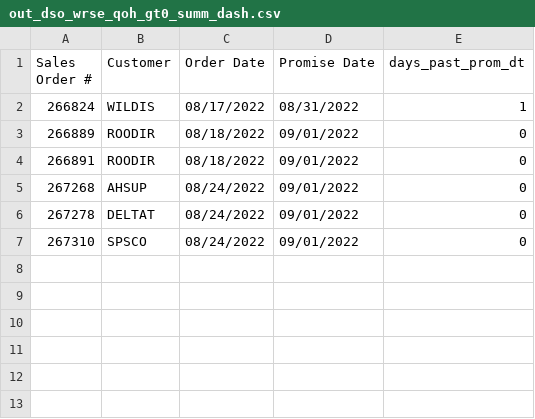
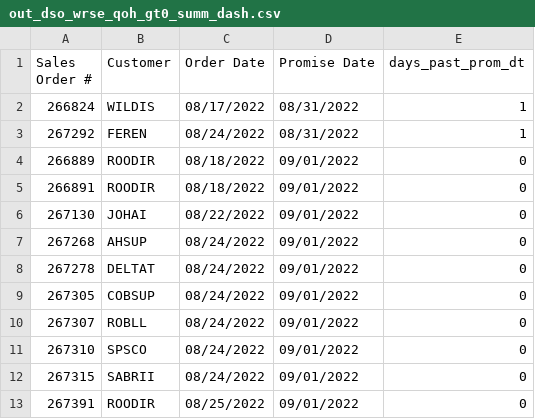
Before and after one commit to famcomfg/pi, a CSV file: out_dso_wrse_qoh_gt0_summ_dash.csv, drawn as a sheet.

```diff
--- a/out_dso_wrse_qoh_gt0_summ_dash.csv
+++ b/out_dso_wrse_qoh_gt0_summ_dash.csv
@@ -2,6 +2,12 @@ Sales Order #,Customer,Order Date,Promise Date,days_past_prom_dt
 266824,WILDIS,08/17/2022,08/31/2022,1
+267292,FEREN,08/24/2022,08/31/2022,1
 266889,ROODIR,08/18/2022,09/01/2022,0
 266891,ROODIR,08/18/2022,09/01/2022,0
+267130,JOHAI,08/22/2022,09/01/2022,0
 267268,AHSUP,08/24/2022,09/01/2022,0
 267278,DELTAT,08/24/2022,09/01/2022,0
+267305,COBSUP,08/24/2022,09/01/2022,0
+267307,ROBLL,08/24/2022,09/01/2022,0
 267310,SPSCO,08/24/2022,09/01/2022,0
+267315,SABRII,08/24/2022,09/01/2022,0
+267391,ROODIR,08/25/2022,09/01/2022,0
```
Also changed, not shown: out_dso_wrse_qoh_gt0_amaz_web_dtl_dash.csv, out_dso_wrse_qoh_gt0_amaz_web_summ_dash.csv, 1 other file.
